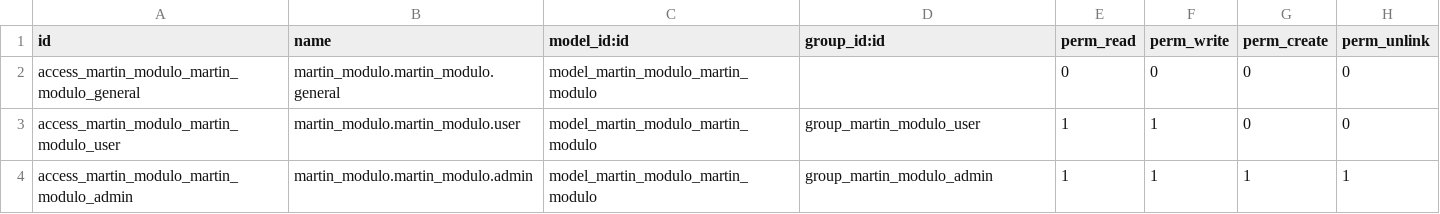
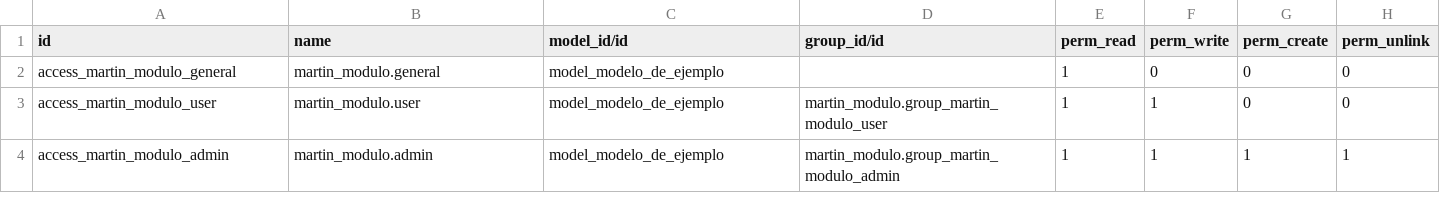
Before and after one commit to NitramX7/Ubuntu_Odoo, a CSV file: security/ir.model.access.csv, drawn as a sheet.

```diff
--- a/security/ir.model.access.csv
+++ b/security/ir.model.access.csv
@@ -1,4 +1,4 @@
-id,name,model_id:id,group_id:id,perm_read,perm_write,perm_create,perm_unlink
-access_martin_modulo_martin_modulo_general,martin_modulo.martin_modulo.general,model_martin_modulo_martin_modulo,,0,0,0,0
-access_martin_modulo_martin_modulo_user,martin_modulo.martin_modulo.user,model_martin_modulo_martin_modulo,group_martin_modulo_user,1,1,0,0
-access_martin_modulo_martin_modulo_admin,martin_modulo.martin_modulo.admin,model_martin_modulo_martin_modulo,group_martin_modulo_admin,1,1,1,1
+id,name,model_id/id,group_id/id,perm_read,perm_write,perm_create,perm_unlink
+access_martin_modulo_general,martin_modulo.general,model_modelo_de_ejemplo,,1,0,0,0
+access_martin_modulo_user,martin_modulo.user,model_modelo_de_ejemplo,martin_modulo.group_martin_modulo_user,1,1,0,0
+access_martin_modulo_admin,martin_modulo.admin,model_modelo_de_ejemplo,martin_modulo.group_martin_modulo_admin,1,1,1,1
```
Also changed, not shown: 1 other file.
